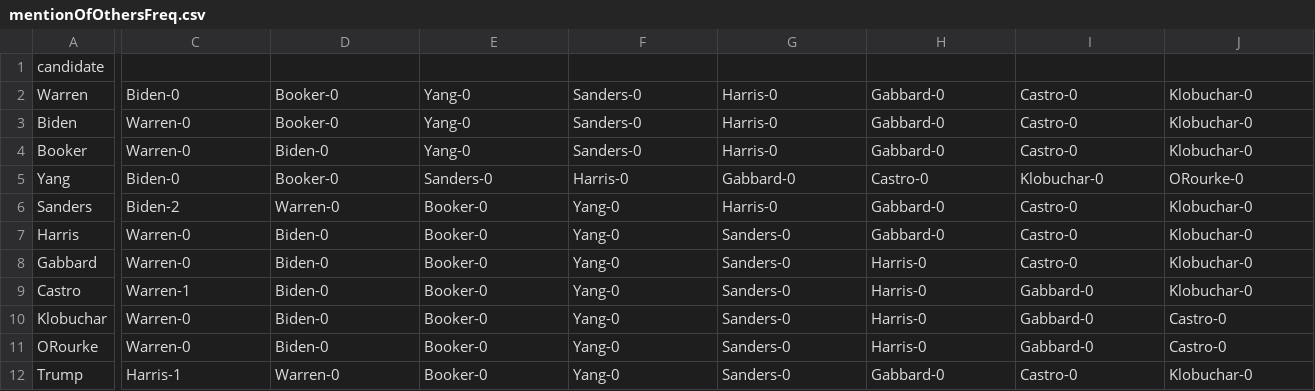
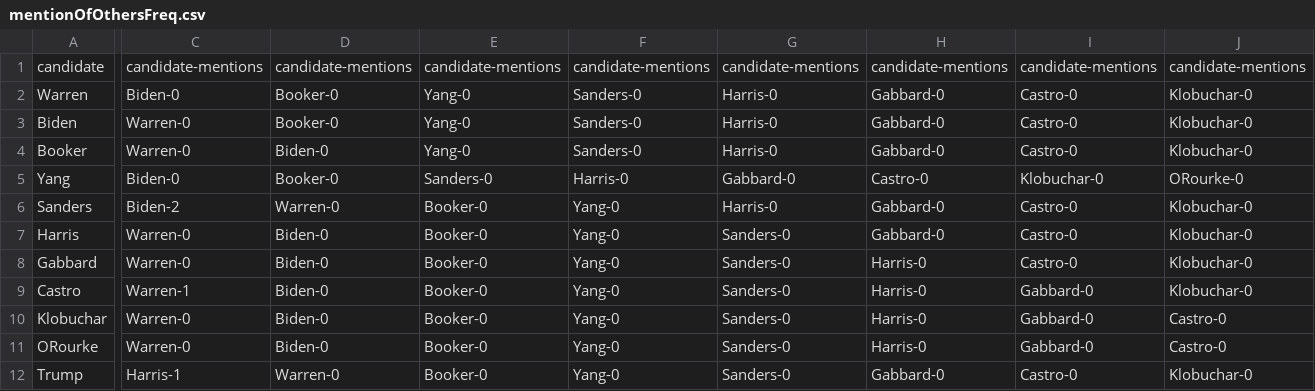
Before and after one commit to swipswaps/pres-tweet-analyzer, a CSV file: Reports/Report_12-01-2019/CSV/Mention of Others Frequency/mentionOfOthersFreq.csv, drawn as a sheet; only a part is shown, gaps mark what is left out; the diff covers the shown part only; the diff names each change by its address in the sheet, - before the commit and + after, or states it on an @@ line.

Commit message:
Update mentionOfOthersFreq.csv

```diff
--- a/Reports/Report_12-01-2019/CSV/Mention of Others Frequency/mentionOfOthersFreq.csv
+++ b/Reports/Report_12-01-2019/CSV/Mention of Others Frequency/mentionOfOthersFreq.csv
-C1: (empty)
+C1: candidate-mentions
-D1: (empty)
+D1: candidate-mentions
-E1: (empty)
+E1: candidate-mentions
-F1: (empty)
+F1: candidate-mentions
-G1: (empty)
+G1: candidate-mentions
-H1: (empty)
+H1: candidate-mentions
-I1: (empty)
+I1: candidate-mentions
-J1: (empty)
+J1: candidate-mentions
```
Also changed, not shown: 1 edited cell elsewhere in this file.
